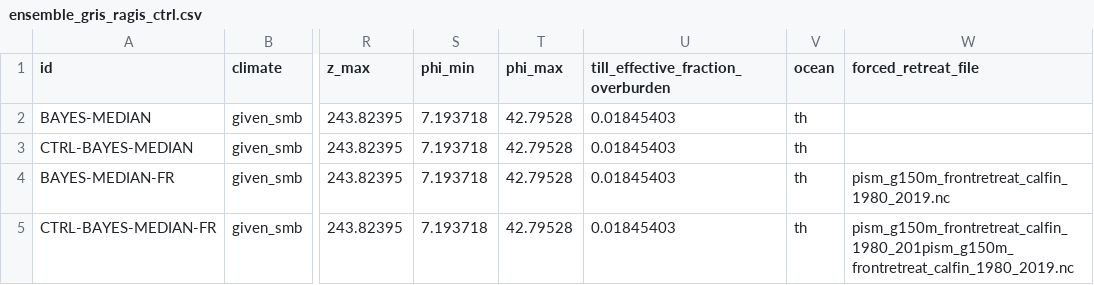
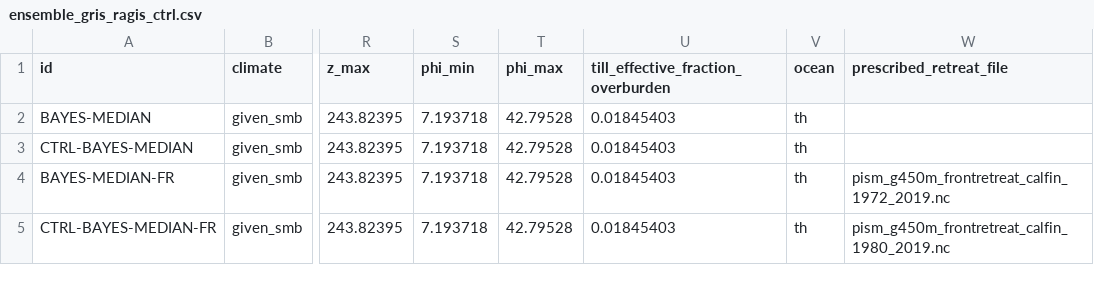
Before and after one commit to pism/pism-ragis, a CSV file: uq/ensemble_gris_ragis_ctrl.csv, drawn as a sheet; only a part is shown, gaps mark what is left out; the diff names each change by its address in the sheet, - before the commit and + after, or states it on an @@ line.

Commit message:
added RAGIS 24-02

```diff
--- a/uq/ensemble_gris_ragis_ctrl.csv
+++ b/uq/ensemble_gris_ragis_ctrl.csv
-W1: forced_retreat_file
+W1: prescribed_retreat_file
-W4 (prescribed_retreat_file): pism_g150m_frontretreat_calfin_1980_2019.nc
+W4 (prescribed_retreat_file): pism_g450m_frontretreat_calfin_1972_2019.nc
-W5 (prescribed_retreat_file): pism_g150m_frontretreat_calfin_1980_201pism_g150m_frontretreat_calfin_1980_2019.nc
+W5 (prescribed_retreat_file): pism_g450m_frontretreat_calfin_1980_2019.nc
```
Also changed, not shown: 1 other file.
